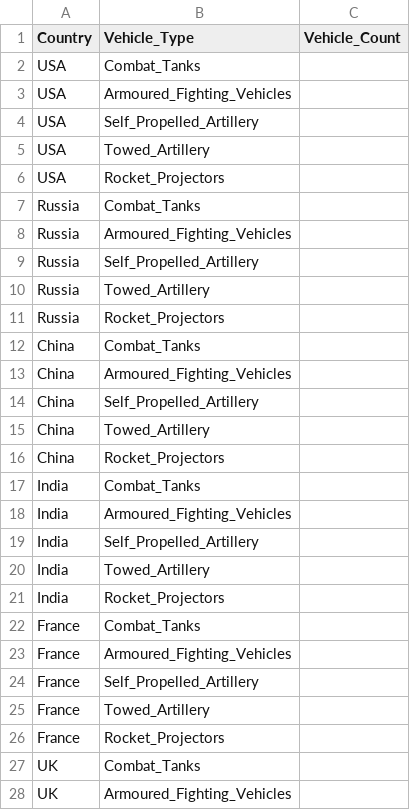
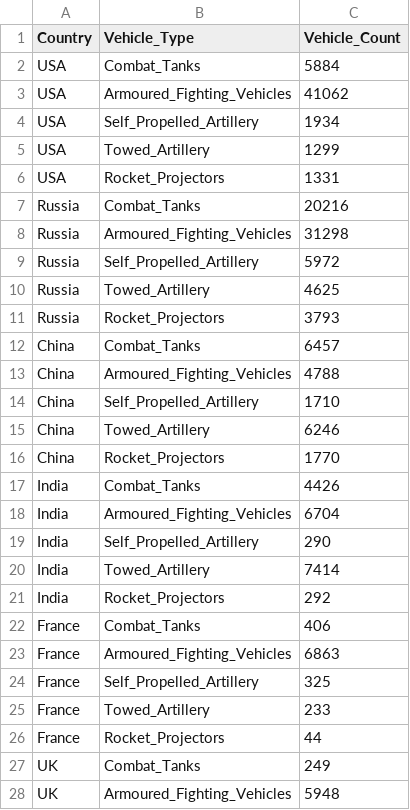
Before and after one commit to Code-Institute-Submissions/Global_Military_Force, a CSV file: data/Zc_Army_Breakdown.csv, drawn as a sheet; only a part is shown; the diff covers the shown part only.

```diff
--- a/data/Zc_Army_Breakdown.csv
+++ b/data/Zc_Army_Breakdown.csv
@@ -2,27 +2,27 @@ Country ,Vehicle_Type,Vehicle_Count
-USA,Combat_Tanks,
-USA,Armoured_Fighting_Vehicles,
-USA,Self_Propelled_Artillery,
-USA,Towed_Artillery,
-USA,Rocket_Projectors,
-Russia,Combat_Tanks,
-Russia,Armoured_Fighting_Vehicles,
-Russia,Self_Propelled_Artillery,
-Russia,Towed_Artillery,
-Russia,Rocket_Projectors,
-China,Combat_Tanks,
-China,Armoured_Fighting_Vehicles,
-China,Self_Propelled_Artillery,
-China,Towed_Artillery,
-China,Rocket_Projectors,
-India,Combat_Tanks,
-India,Armoured_Fighting_Vehicles,
-India,Self_Propelled_Artillery,
-India,Towed_Artillery,
-India,Rocket_Projectors,
-France,Combat_Tanks,
-France,Armoured_Fighting_Vehicles,
-France,Self_Propelled_Artillery,
-France,Towed_Artillery,
-France,Rocket_Projectors,
-UK,Combat_Tanks,
-UK,Armoured_Fighting_Vehicles,
+USA,Combat_Tanks,5884
+USA,Armoured_Fighting_Vehicles,41062
+USA,Self_Propelled_Artillery,1934
+USA,Towed_Artillery,1299
+USA,Rocket_Projectors,1331
+Russia,Combat_Tanks,20216
+Russia,Armoured_Fighting_Vehicles,31298
+Russia,Self_Propelled_Artillery,5972
+Russia,Towed_Artillery,4625
+Russia,Rocket_Projectors,3793
+China,Combat_Tanks,6457
+China,Armoured_Fighting_Vehicles,4788
+China,Self_Propelled_Artillery,1710
+China,Towed_Artillery,6246
+China,Rocket_Projectors,1770
+India,Combat_Tanks,4426
+India,Armoured_Fighting_Vehicles,6704
+India,Self_Propelled_Artillery,290
+India,Towed_Artillery,7414
+India,Rocket_Projectors,292
+France,Combat_Tanks,406
+France,Armoured_Fighting_Vehicles,6863
+France,Self_Propelled_Artillery,325
+France,Towed_Artillery,233
+France,Rocket_Projectors,44
+UK,Combat_Tanks,249
+UK,Armoured_Fighting_Vehicles,5948
```
Also changed, not shown: 23 edited cells elsewhere in this file, data/Za_Manpower_Breakdown.csv, data/Zd_Naval_Breakdown.csv, 4 other files.
